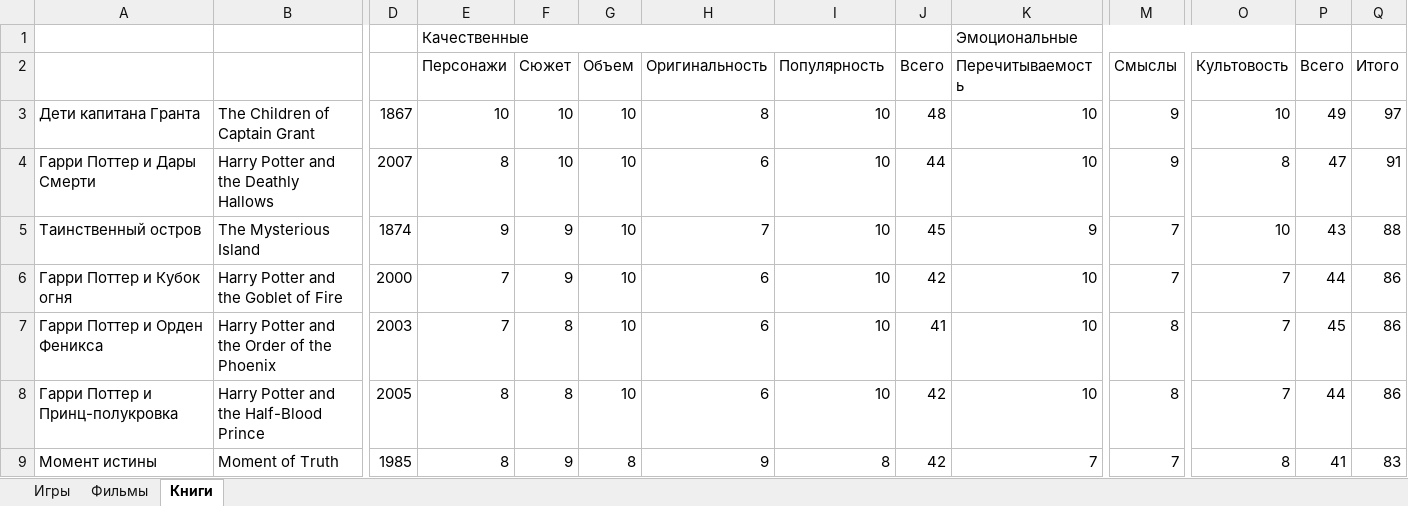
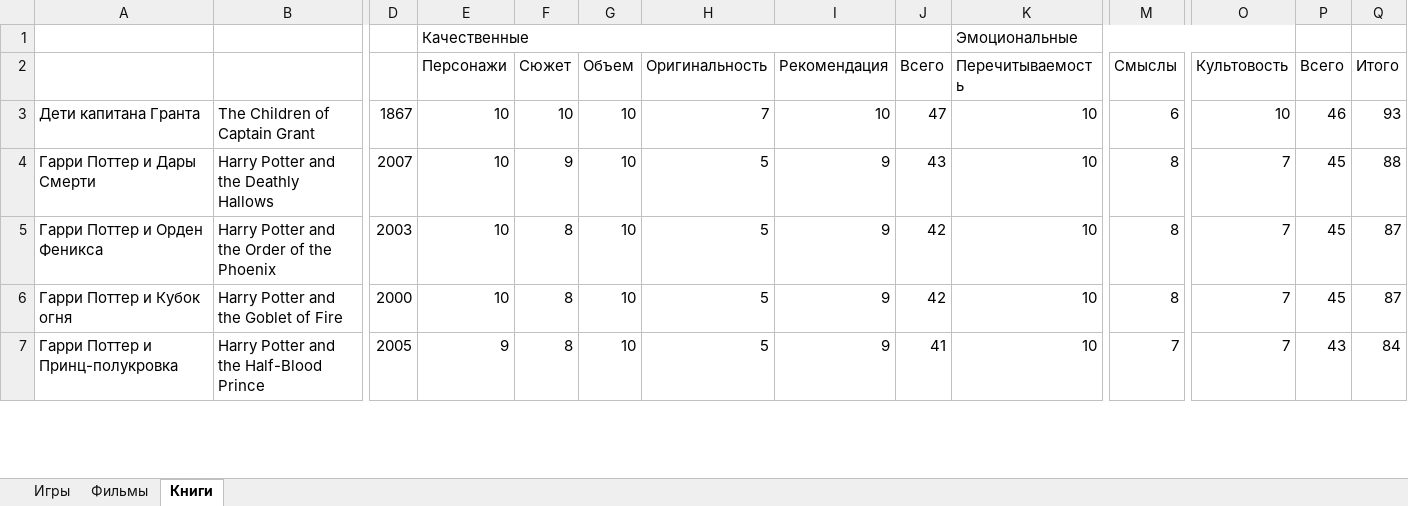
Before and after one commit to VexOlmer/Knowledge_Base, an Excel workbook: other/Рейтинги.xlsx, sheet Книги, drawn as a sheet; only a part is shown, gaps mark what is left out; values as stored, in another font and other column widths than the file's, no cell formats; removed rows and columns are numbered as before the commit, all else as after; rows hold the shown columns only; the diff covers the shown part only; the diff names each change by its address in the sheet, - before the commit and + after, or states it on an @@ line.

Commit message:
Update ratings Books and Categories

```diff
--- a/other/Рейтинги.xlsx (sheet Книги)
+++ b/other/Рейтинги.xlsx (sheet Книги)
-I2: Популярность
+I2: Рекомендация
-H3 (Оригинальность): 8
+H3 (Оригинальность): 7
-J3 (Всего): 48
+J3 (Всего): 47
-M3 (Смыслы): 9
+M3 (Смыслы): 6
-P3 (Всего): 49
+P3 (Всего): 46
-Q3 (Итого): 97
+Q3 (Итого): 93
-E4 (Персонажи): 8
+E4 (Персонажи): 10
-F4 (Сюжет): 10
+F4 (Сюжет): 9
-H4 (Оригинальность): 6
+H4 (Оригинальность): 5
-I4 (Рекомендация): 10
+I4 (Рекомендация): 9
-J4 (Всего): 44
+J4 (Всего): 43
-M4 (Смыслы): 9
+M4 (Смыслы): 8
-O4 (Культовость): 8
+O4 (Культовость): 7
-P4 (Всего): 47
+P4 (Всего): 45
-Q4 (Итого): 91
+Q4 (Итого): 88
-row 5: Таинственный остров | The Mysterious Island | 1874 | 9 | 9 | 10 | 7 | 10 | 45 | 9 | 7 | 10 | 43 | 88
-row 6: Гарри Поттер и Кубок огня | Harry Potter and the Goblet of Fire | 2000 | 7 | 9 | 10 | 6 | 10 | 42 | 10 | 7 | 7 | 44 | 86
-E5 (Персонажи): 7
+E5 (Персонажи): 10
-H5 (Оригинальность): 6
+H5 (Оригинальность): 5
-I5 (Рекомендация): 10
+I5 (Рекомендация): 9
-J5 (Всего): 41
+J5 (Всего): 42
-Q5 (Итого): 86
+Q5 (Итого): 87
+row 6: Гарри Поттер и Кубок огня | Harry Potter and the Goblet of Fire | 2000 | 10 | 8 | 10 | 5 | 9 | 42 | 10 | 8 | 7 | 45 | 87
-E7 (Персонажи): 8
+E7 (Персонажи): 9
-H7 (Оригинальность): 6
+H7 (Оригинальность): 5
-I7 (Рекомендация): 10
+I7 (Рекомендация): 9
-J7 (Всего): 42
+J7 (Всего): 41
-M7 (Смыслы): 8
+M7 (Смыслы): 7
-P7 (Всего): 44
+P7 (Всего): 43
-Q7 (Итого): 86
+Q7 (Итого): 84
-row 9: Момент истины | Moment of Truth | 1985 | 8 | 9 | 8 | 9 | 8 | 42 | 7 | 7 | 8 | 41 | 83
```
Also changed, not shown: 5 added rows, 3 removed rows, 6 moved rows and 71 edited cells elsewhere in this sheet, cell formats, formulas that keep their value.
